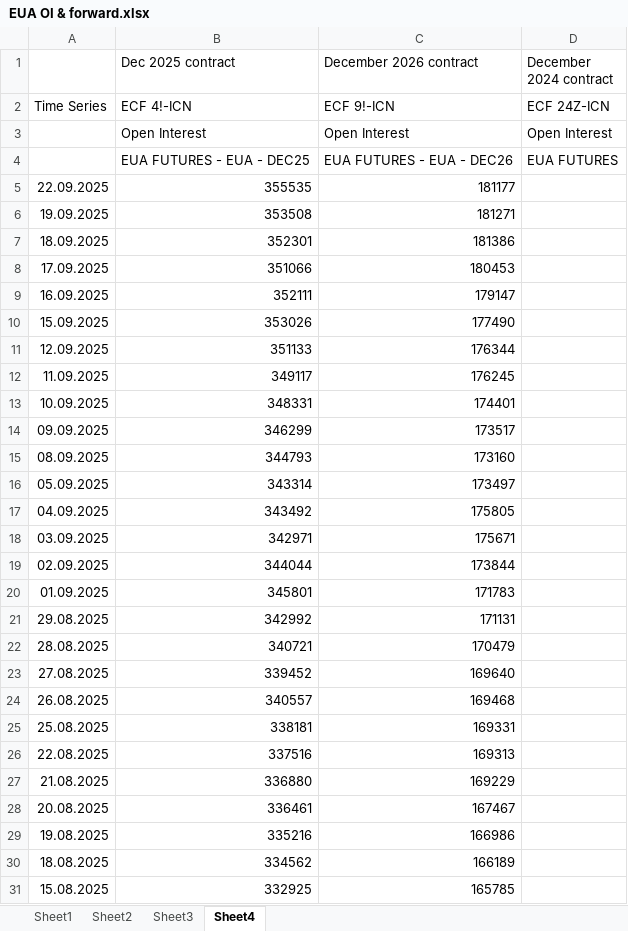
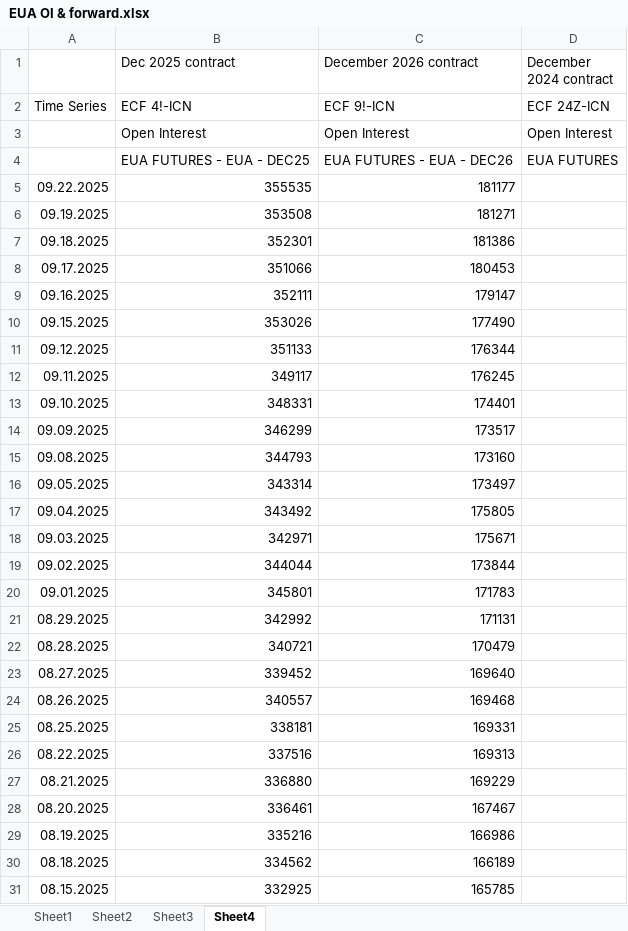
Before and after one commit to charlesgre/EUA-2-dashboard, an Excel workbook: EUA OI & forward.xlsx, sheet Sheet4, drawn as a sheet; only a part is shown; values as stored, in another font and other column widths than the file's, no borders; the diff covers the shown part only; the diff names each change by its address in the sheet, - before the commit and + after, or states it on an @@ line.

```diff
--- a/EUA OI & forward.xlsx (sheet Sheet4)
+++ b/EUA OI & forward.xlsx (sheet Sheet4)
-A5: 22.09.2025
+A5: 09.22.2025
-A6: 19.09.2025
+A6: 09.19.2025
-A7: 18.09.2025
+A7: 09.18.2025
-A8: 17.09.2025
+A8: 09.17.2025
-A9: 16.09.2025
+A9: 09.16.2025
-A10: 15.09.2025
+A10: 09.15.2025
-A11: 12.09.2025
+A11: 09.12.2025
-A12: 11.09.2025
+A12: 09.11.2025
-A13: 10.09.2025
+A13: 09.10.2025
-A15: 08.09.2025
+A15: 09.08.2025
-A16: 05.09.2025
+A16: 09.05.2025
-A17: 04.09.2025
+A17: 09.04.2025
-A18: 03.09.2025
+A18: 09.03.2025
-A19: 02.09.2025
+A19: 09.02.2025
-A20: 01.09.2025
+A20: 09.01.2025
-A21: 29.08.2025
+A21: 08.29.2025
-A22: 28.08.2025
+A22: 08.28.2025
-A23: 27.08.2025
+A23: 08.27.2025
-A24: 26.08.2025
+A24: 08.26.2025
-A25: 25.08.2025
+A25: 08.25.2025
-A26: 22.08.2025
+A26: 08.22.2025
-A27: 21.08.2025
+A27: 08.21.2025
-A28: 20.08.2025
+A28: 08.20.2025
-A29: 19.08.2025
+A29: 08.19.2025
-A30: 18.08.2025
+A30: 08.18.2025
-A31: 15.08.2025
+A31: 08.15.2025
```
Also changed, not shown: 472 edited cells elsewhere in this sheet, sheet Sheet2, sheet Sheet1, 1 other file.
